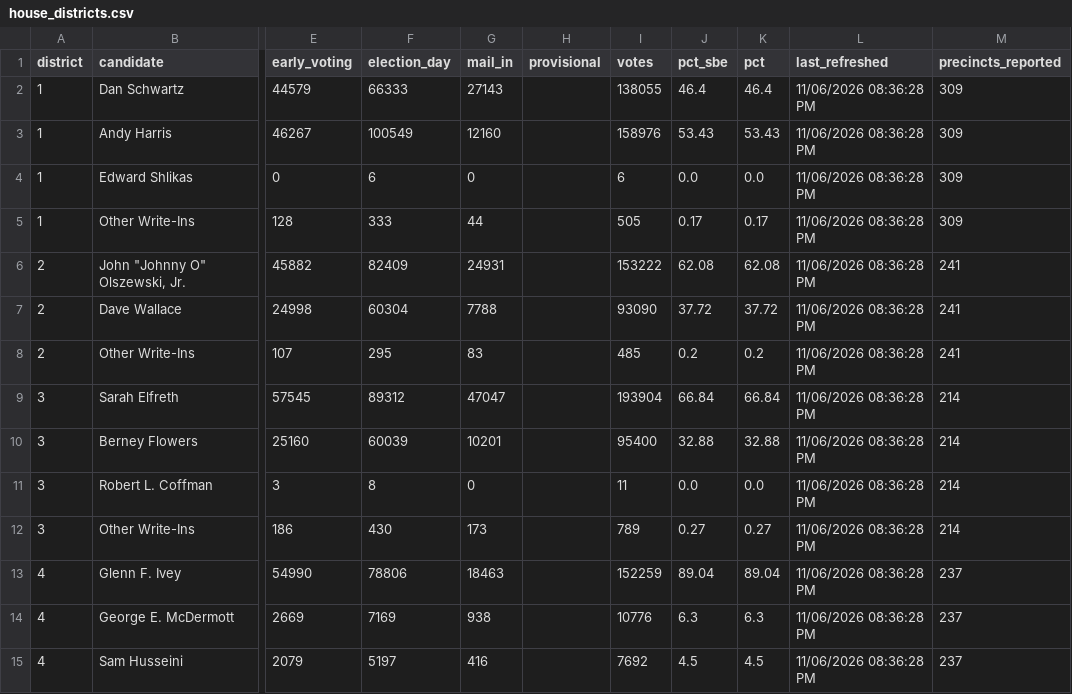
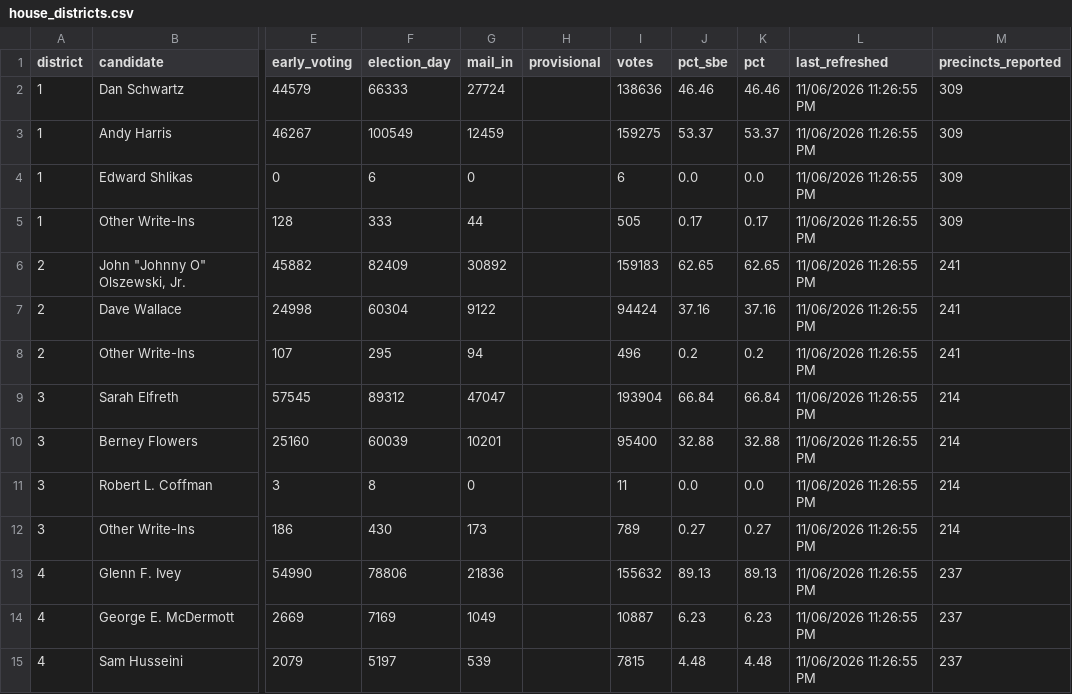
Before and after one commit to Sammyliu0606/midterm_result, a CSV file: data/live/master/house_districts.csv, drawn as a sheet; only a part is shown, gaps mark what is left out; the diff covers the shown part only; the diff names each change by its address in the sheet, - before the commit and + after, or states it on an @@ line.

```diff
--- a/data/live/master/house_districts.csv
+++ b/data/live/master/house_districts.csv
-G2 (mail_in): 27143
+G2 (mail_in): 27724
-I2 (votes): 138055
+I2 (votes): 138636
-J2 (pct_sbe): 46.4
+J2 (pct_sbe): 46.46
-K2 (pct): 46.4
+K2 (pct): 46.46
-L2:L15 (last_refreshed): 11/06/2026 08:36:28 PM
+L2:L15 (last_refreshed): 11/06/2026 11:26:55 PM
-G3 (mail_in): 12160
+G3 (mail_in): 12459
-I3 (votes): 158976
+I3 (votes): 159275
-J3 (pct_sbe): 53.43
+J3 (pct_sbe): 53.37
-K3 (pct): 53.43
+K3 (pct): 53.37
-G6 (mail_in): 24931
+G6 (mail_in): 30892
-I6 (votes): 153222
+I6 (votes): 159183
-J6 (pct_sbe): 62.08
+J6 (pct_sbe): 62.65
-K6 (pct): 62.08
+K6 (pct): 62.65
-G7 (mail_in): 7788
+G7 (mail_in): 9122
-I7 (votes): 93090
+I7 (votes): 94424
-J7 (pct_sbe): 37.72
+J7 (pct_sbe): 37.16
-K7 (pct): 37.72
+K7 (pct): 37.16
-G8 (mail_in): 83
+G8 (mail_in): 94
-I8 (votes): 485
+I8 (votes): 496
-G13 (mail_in): 18463
+G13 (mail_in): 21836
-I13 (votes): 152259
+I13 (votes): 155632
-J13 (pct_sbe): 89.04
+J13 (pct_sbe): 89.13
-K13 (pct): 89.04
+K13 (pct): 89.13
-G14 (mail_in): 938
+G14 (mail_in): 1049
-I14 (votes): 10776
+I14 (votes): 10887
-J14 (pct_sbe): 6.3
+J14 (pct_sbe): 6.23
-K14 (pct): 6.3
+K14 (pct): 6.23
-G15 (mail_in): 416
+G15 (mail_in): 539
-I15 (votes): 7692
+I15 (votes): 7815
-J15 (pct_sbe): 4.5
+J15 (pct_sbe): 4.48
-K15 (pct): 4.5
+K15 (pct): 4.48
```
Also changed, not shown: 42 edited cells elsewhere in this file, data/live/flourish/flourish_gov_bar.csv, data/live/flourish/flourish_gov_map.csv, 17 other files.
